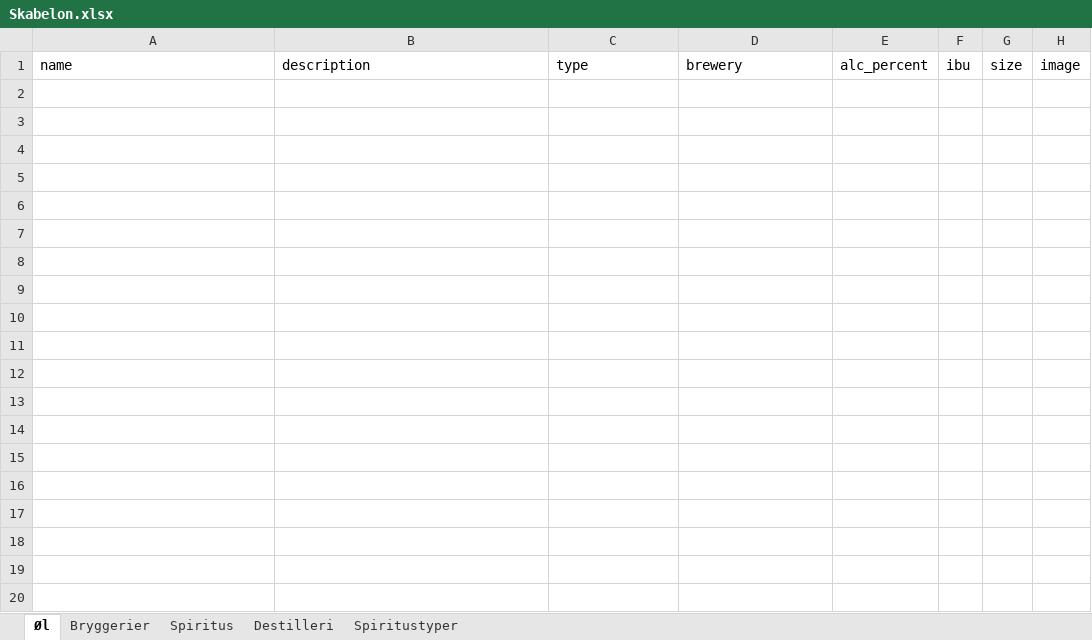
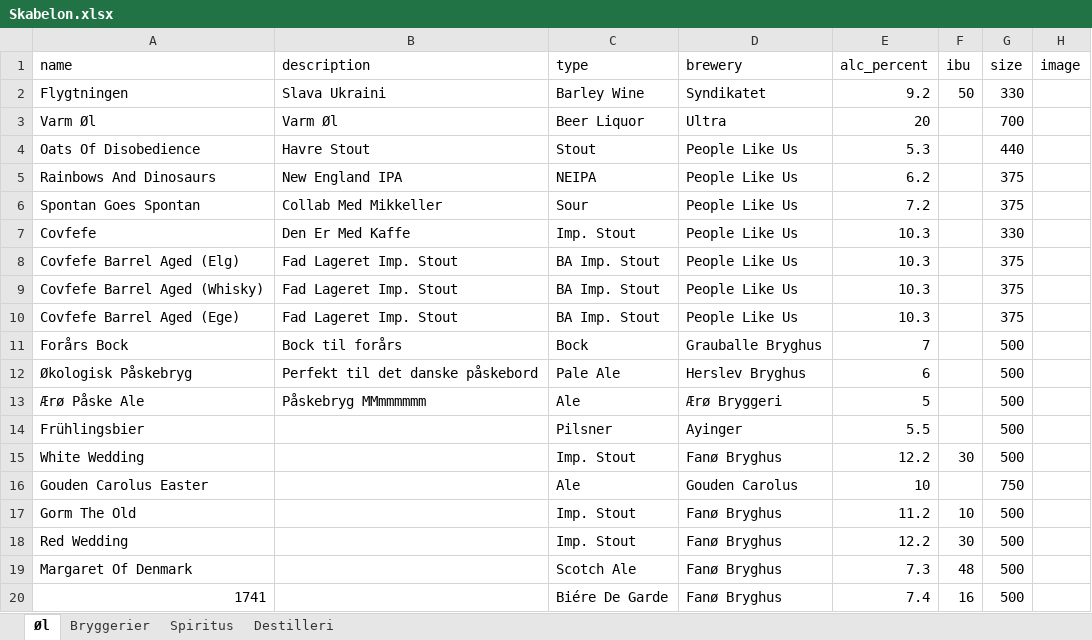
Before and after one commit to NickBlakW/SmagenAfOl, an Excel workbook: public/excel/Skabelon.xlsx, sheet Øl, drawn as a sheet; only a part is shown; values as stored, in another font and other column widths than the file's, no borders; the diff covers the shown part only; the diff names each change by its address in the sheet, - before the commit and + after, or states it on an @@ line.

Commit message:
Small changes
description nullable

```diff
--- a/public/excel/Skabelon.xlsx (sheet Øl)
+++ b/public/excel/Skabelon.xlsx (sheet Øl)
-sheet tab: Spiritustyper
+row 2: Flygtningen | Slava Ukraini | Barley Wine | Syndikatet | 9.2 | 50 | 330
+row 3: Varm Øl | Varm Øl | Beer Liquor | Ultra | 20 |  | 700
+row 4: Oats Of Disobedience | Havre Stout | Stout | People Like Us | 5.3 |  | 440
+row 5: Rainbows And Dinosaurs | New England IPA | NEIPA | People Like Us | 6.2 |  | 375
+row 6: Spontan Goes Spontan | Collab Med Mikkeller | Sour | People Like Us | 7.2 |  | 375
+row 7: Covfefe | Den Er Med Kaffe | Imp. Stout | People Like Us | 10.3 |  | 330
+row 8: Covfefe Barrel Aged (Elg) | Fad Lageret Imp. Stout | BA Imp. Stout | People Like Us | 10.3 |  | 375
+row 9: Covfefe Barrel Aged (Whisky) | Fad Lageret Imp. Stout | BA Imp. Stout | People Like Us | 10.3 |  | 375
+row 10: Covfefe Barrel Aged (Ege) | Fad Lageret Imp. Stout | BA Imp. Stout | People Like Us | 10.3 |  | 375
+row 11: Forårs Bock | Bock til forårs | Bock | Grauballe Bryghus | 7 |  | 500
+row 12: Økologisk Påskebryg | Perfekt til det danske påskebord | Pale Ale | Herslev Bryghus | 6 |  | 500
+row 13: Ærø Påske Ale | Påskebryg MMmmmmmm | Ale | Ærø Bryggeri | 5 |  | 500
+row 14: Frühlingsbier |  | Pilsner | Ayinger | 5.5 |  | 500
+row 15: White Wedding |  | Imp. Stout | Fanø Bryghus | 12.2 | 30 | 500
+row 16: Gouden Carolus Easter |  | Ale | Gouden Carolus | 10 |  | 750
+row 17: Gorm The Old |  | Imp. Stout | Fanø Bryghus | 11.2 | 10 | 500
+row 18: Red Wedding |  | Imp. Stout | Fanø Bryghus | 12.2 | 30 | 500
+row 19: Margaret Of Denmark |  | Scotch Ale | Fanø Bryghus | 7.3 | 48 | 500
+row 20: 1741 |  | Biére De Garde | Fanø Bryghus | 7.4 | 16 | 500
```
Also changed, not shown: 30 added rows elsewhere in this sheet, sheet Spiritus, sheet Bryggerier, sheet Destilleri, public/excel/Data.xlsx, 4 other files.
